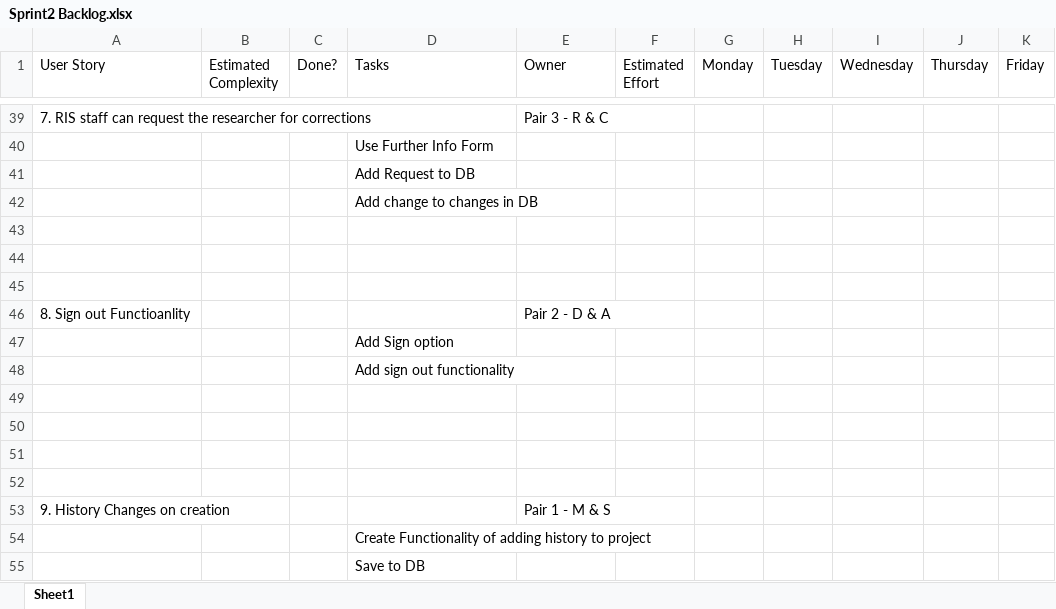
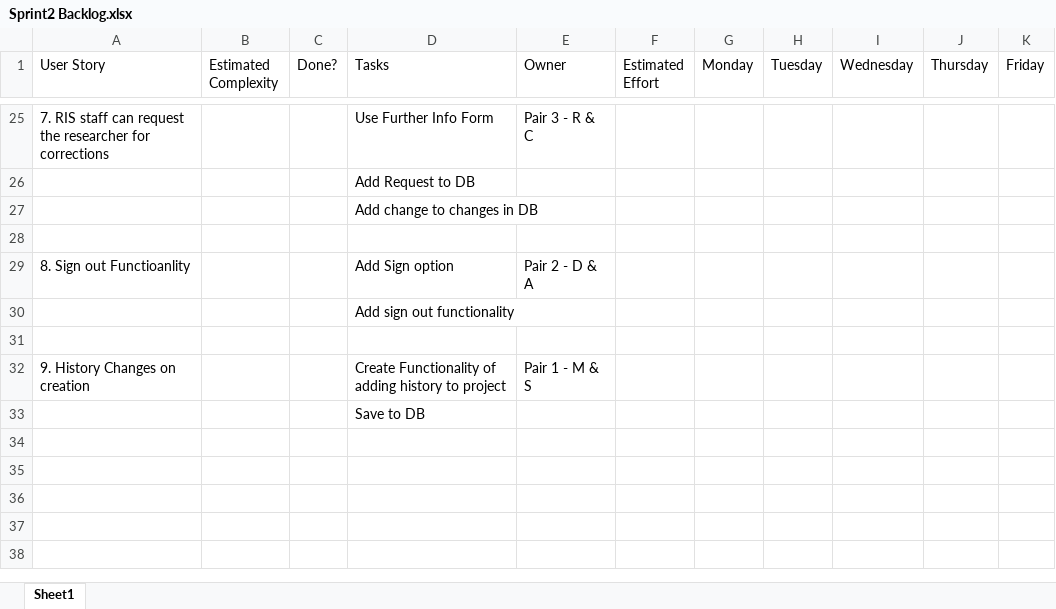
Before and after one commit to dandan154/ResearchManager, an Excel workbook: Sprint2 Backlog.xlsx, sheet Sheet1, drawn as a sheet; only a part is shown, gaps mark what is left out; values as stored, in another font and other column widths than the file's, no cell formats; removed rows and columns are numbered as before the commit, all else as after; the diff covers the shown part only; the diff names each change by its address in the sheet, - before the commit and + after, or states it on an @@ line.

```diff
--- a/Sprint2 Backlog.xlsx (sheet Sheet1)
+++ b/Sprint2 Backlog.xlsx (sheet Sheet1)
-D25 (Tasks): (empty)
+D25 (Tasks): Use Further Info Form
-row 40:  |  |  | Use Further Info Form
-row 44: (empty)
-row 45: (empty)
-D29 (Tasks): (empty)
+D29 (Tasks): Add Sign option
-row 47:  |  |  | Add Sign option
-row 50: (empty)
-row 51: (empty)
-row 52: (empty)
-D32 (Tasks): (empty)
+D32 (Tasks): Create Functionality of adding history to project
-row 54:  |  |  | Create Functionality of adding history to project
```
Also changed, not shown: 1 added row, 15 removed rows and 4 edited cells elsewhere in this sheet, cell formats.
